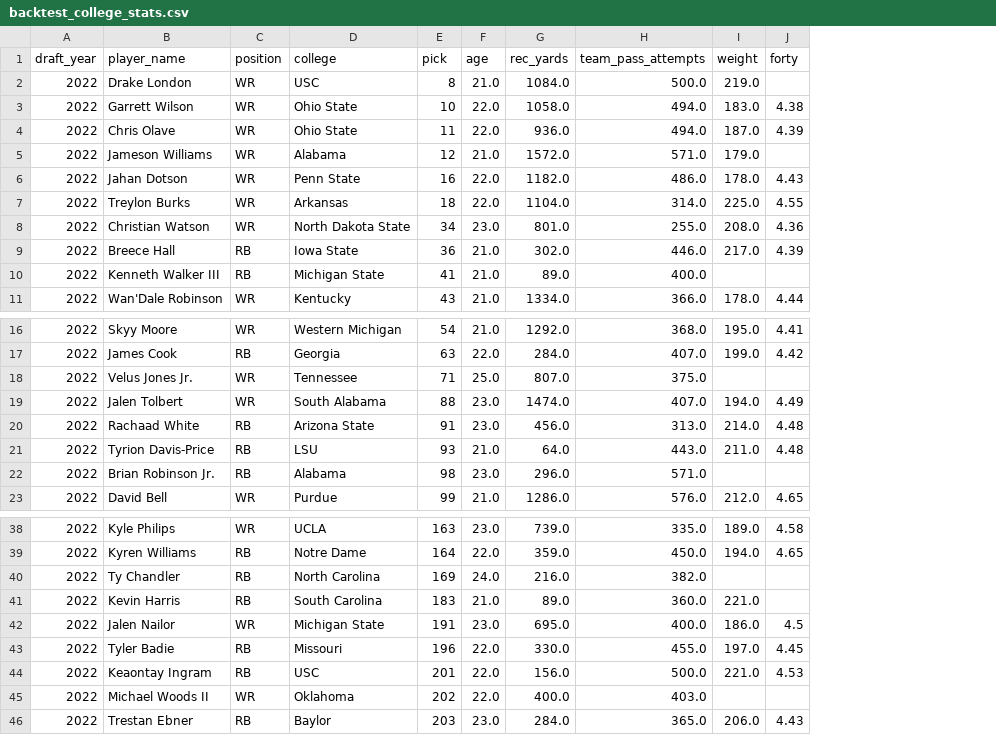
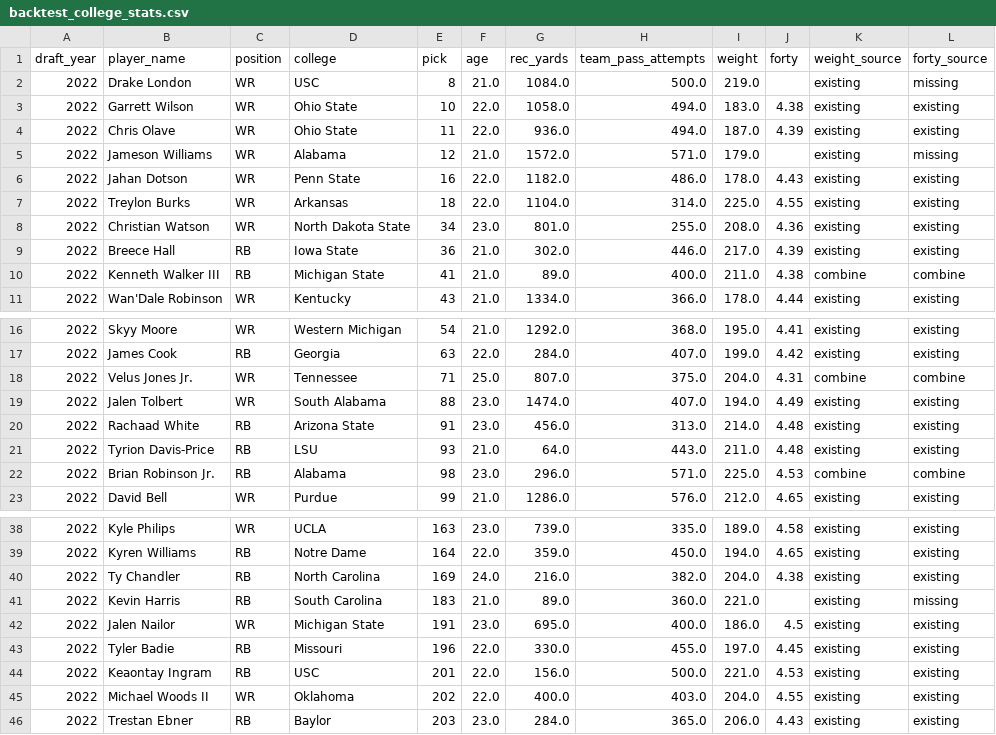
Before and after one commit to LavacheBeadsman/SlapModelV3, a CSV file: data/backtest_college_stats.csv, drawn as a sheet; only a part is shown, gaps mark what is left out; the diff covers the shown part only; the diff names each change by its address in the sheet, - before the commit and + after, or states it on an @@ line.

```diff
--- a/data/backtest_college_stats.csv
+++ b/data/backtest_college_stats.csv
+column K (weight_source), rows 2-11: existing | existing | existing | existing | existing | existing | existing | existing | combine | existing; rows 16-23: existing | existing | combine | existing | existing | existing | combine | existing; rows 38-46: all existing
+column L (forty_source), rows 2-11: missing | existing | existing | missing | existing | existing | existing | existing | combine | existing; rows 16-23: existing | existing | combine | existing | existing | existing | combine | existing; rows 38-46: existing | existing | existing | missing | existing | existing | existing | existing | existing
-I10 (weight): (empty)
+I10 (weight): 211.0
-J10 (forty): (empty)
+J10 (forty): 4.38
-I18 (weight): (empty)
+I18 (weight): 204.0
-J18 (forty): (empty)
+J18 (forty): 4.31
-I22 (weight): (empty)
+I22 (weight): 225.0
-J22 (forty): (empty)
+J22 (forty): 4.53
-I40 (weight): (empty)
+I40 (weight): 204.0
-J40 (forty): (empty)
+J40 (forty): 4.38
-I45 (weight): (empty)
+I45 (weight): 204.0
-J45 (forty): (empty)
+J45 (forty): 4.55
```
Also changed, not shown: 10 edited cells elsewhere in this file, 1 other file.
